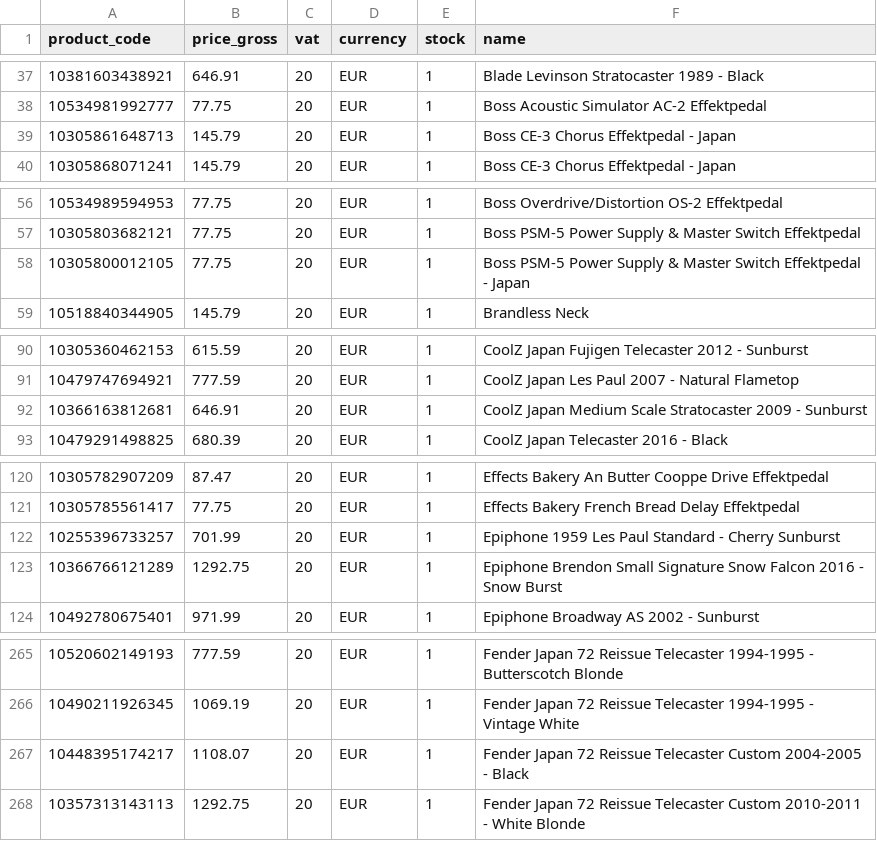
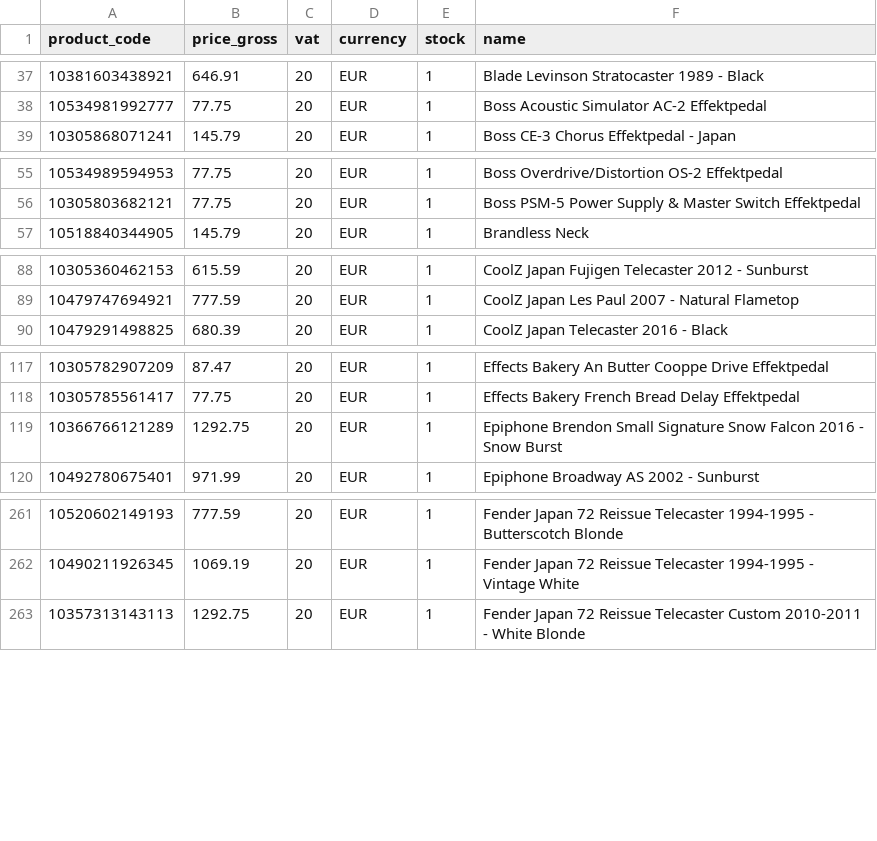
Before and after one commit to brendanrefurbed/supplier-feeds-public, a CSV file: patsguitars_refurbed_import.csv, drawn as a sheet; only a part is shown, gaps mark what is left out; the diff covers the shown part only.

```diff
--- a/patsguitars_refurbed_import.csv
+++ b/patsguitars_refurbed_import.csv
@@ -38,3 +38,2 @@ product_code;price_gross;vat;currency;stock;name
 10534981992777;77.75;20;EUR;1;Boss Acoustic Simulator AC-2 Effektpedal
-10305861648713;145.79;20;EUR;1;Boss CE-3 Chorus Effektpedal - Japan
 10305868071241;145.79;20;EUR;1;Boss CE-3 Chorus Effektpedal - Japan
@@ -57,3 +56,2 @@ product_code;price_gross;vat;currency;stock;name
 10305803682121;77.75;20;EUR;1;Boss PSM-5 Power Supply & Master Switch Effektpedal
-10305800012105;77.75;20;EUR;1;Boss PSM-5 Power Supply & Master Switch Effektpedal - Japan
 10518840344905;145.79;20;EUR;1;Brandless Neck
@@ -91,3 +89,2 @@ product_code;price_gross;vat;currency;stock;name
 10479747694921;777.59;20;EUR;1;CoolZ Japan Les Paul 2007 - Natural Flametop
-10366163812681;646.91;20;EUR;1;CoolZ Japan Medium Scale Stratocaster 2009 - Sunburst
 10479291498825;680.39;20;EUR;1;CoolZ Japan Telecaster 2016 - Black
@@ -121,3 +118,2 @@ product_code;price_gross;vat;currency;stock;name
 10305785561417;77.75;20;EUR;1;Effects Bakery French Bread Delay Effektpedal
-10255396733257;701.99;20;EUR;1;Epiphone 1959 Les Paul Standard - Cherry Sunburst
 10366766121289;1292.75;20;EUR;1;Epiphone Brendon Small Signature Snow Falcon 2016 - Snow Burst
@@ -266,3 +262,2 @@ product_code;price_gross;vat;currency;stock;name
 10490211926345;1069.19;20;EUR;1;Fender Japan 72 Reissue Telecaster 1994-1995 - Vintage White
-10448395174217;1108.07;20;EUR;1;Fender Japan 72 Reissue Telecaster Custom 2004-2005 - Black
 10357313143113;1292.75;20;EUR;1;Fender Japan 72 Reissue Telecaster Custom 2010-2011 - White Blonde
```
Also changed, not shown: 1 added row and 5 removed rows elsewhere in this file, patsguitars_refurbed_import_by_sku.csv.
